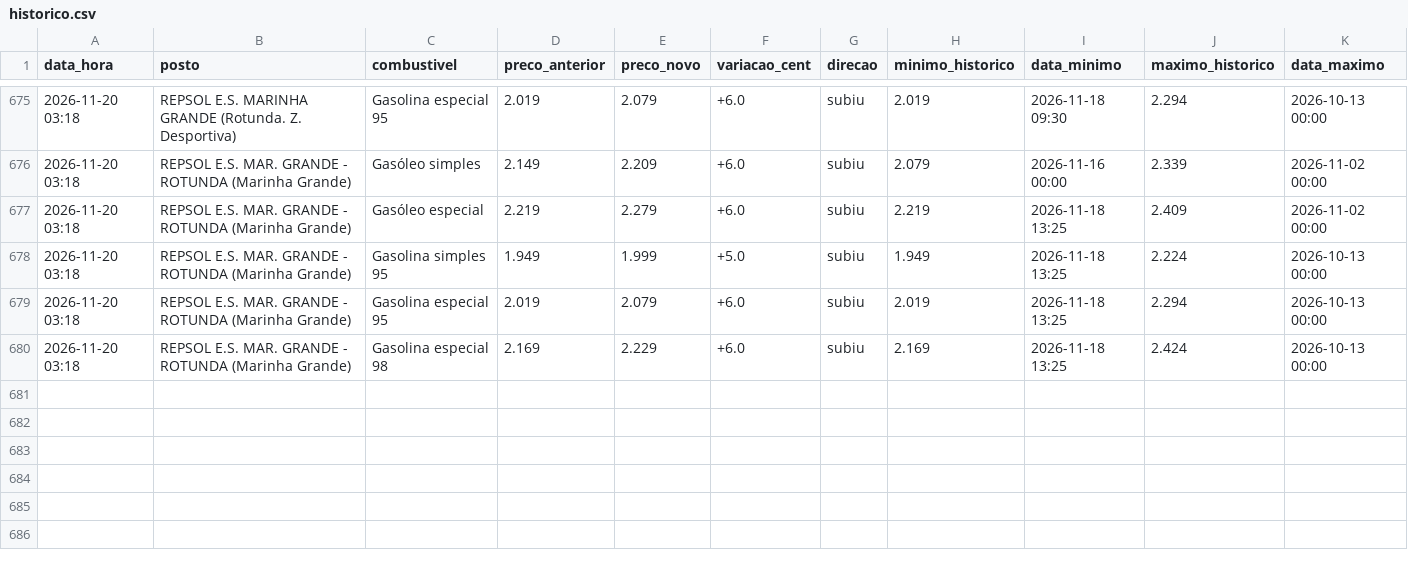
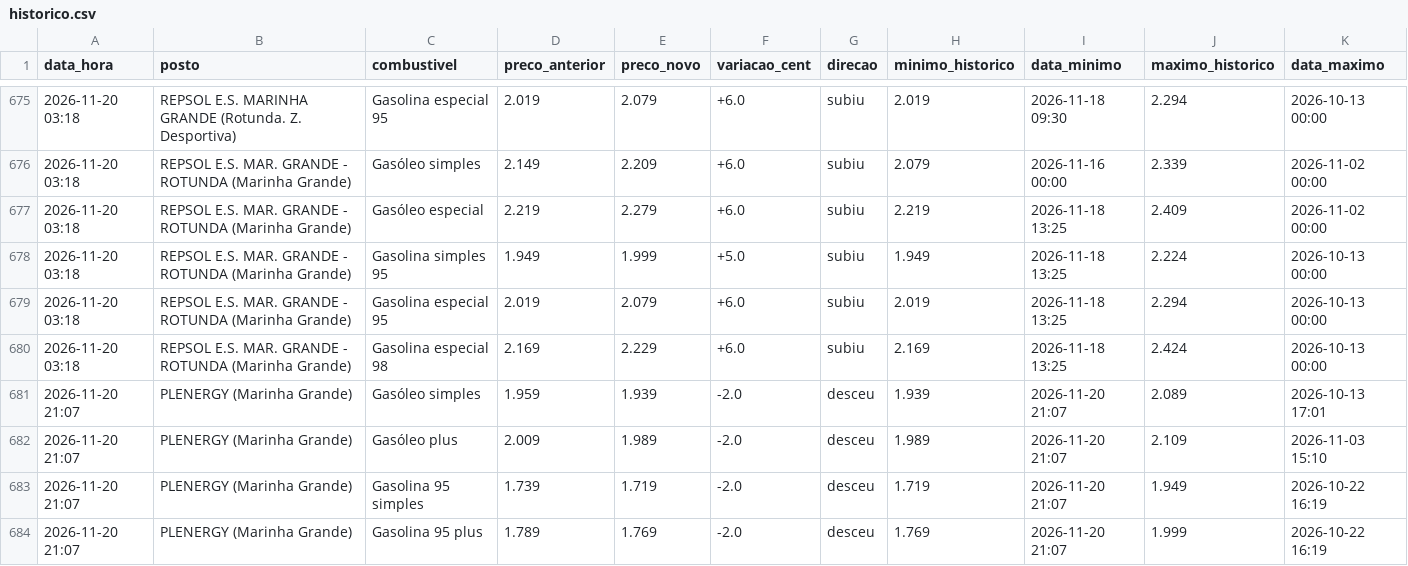
Before and after one commit to rodrigoosv/combustiveis-, a CSV file: historico.csv, drawn as a sheet; only a part is shown, gaps mark what is left out; the diff names each change by its address in the sheet, - before the commit and + after, or states it on an @@ line.

```diff
--- a/historico.csv
+++ b/historico.csv
+row 681: 2026-11-20 21:07 | PLENERGY (Marinha Grande) | Gasóleo simples | 1.959 | 1.939 | -2.0 | desceu | 1.939 | 2026-11-20 21:07 | 2.089 | 2026-10-13 17:01
+row 682: 2026-11-20 21:07 | PLENERGY (Marinha Grande) | Gasóleo plus | 2.009 | 1.989 | -2.0 | desceu | 1.989 | 2026-11-20 21:07 | 2.109 | 2026-11-03 15:10
+row 683: 2026-11-20 21:07 | PLENERGY (Marinha Grande) | Gasolina 95 simples | 1.739 | 1.719 | -2.0 | desceu | 1.719 | 2026-11-20 21:07 | 1.949 | 2026-10-22 16:19
+row 684: 2026-11-20 21:07 | PLENERGY (Marinha Grande) | Gasolina 95 plus | 1.789 | 1.769 | -2.0 | desceu | 1.769 | 2026-11-20 21:07 | 1.999 | 2026-10-22 16:19
```
Also changed, not shown: 4 other files.
